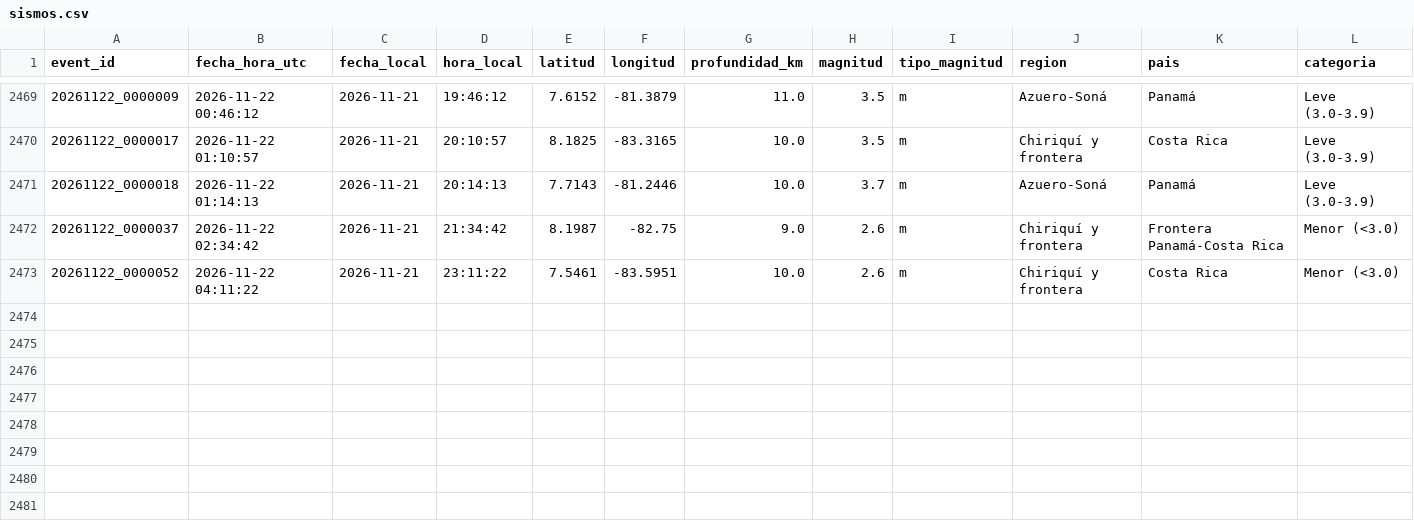
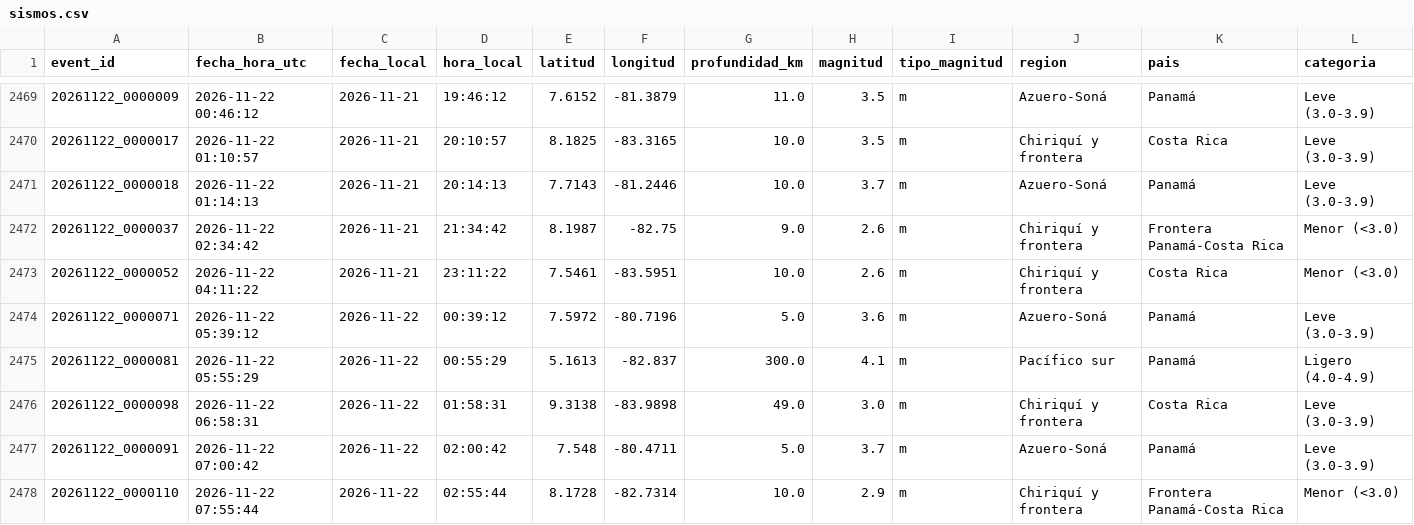
Before and after one commit to Margelinho/sismos-panama, a CSV file: data/sismos.csv, drawn as a sheet; only a part is shown, gaps mark what is left out; rows hold the shown columns only; the diff names each change by its address in the sheet, - before the commit and + after, or states it on an @@ line.

```diff
--- a/data/sismos.csv
+++ b/data/sismos.csv
+row 2474: 20261122_0000071 | 2026-11-22 05:39:12 | 2026-11-22 | 00:39:12 | 7.5972 | -80.7196 | 5.0 | 3.6 | m | Azuero-Soná | Panamá | Leve (3.0-3.9)
+row 2475: 20261122_0000081 | 2026-11-22 05:55:29 | 2026-11-22 | 00:55:29 | 5.1613 | -82.837 | 300.0 | 4.1 | m | Pacífico sur | Panamá | Ligero (4.0-4.9)
+row 2476: 20261122_0000098 | 2026-11-22 06:58:31 | 2026-11-22 | 01:58:31 | 9.3138 | -83.9898 | 49.0 | 3.0 | m | Chiriquí y frontera | Costa Rica | Leve (3.0-3.9)
+row 2477: 20261122_0000091 | 2026-11-22 07:00:42 | 2026-11-22 | 02:00:42 | 7.548 | -80.4711 | 5.0 | 3.7 | m | Azuero-Soná | Panamá | Leve (3.0-3.9)
+row 2478: 20261122_0000110 | 2026-11-22 07:55:44 | 2026-11-22 | 02:55:44 | 8.1728 | -82.7314 | 10.0 | 2.9 | m | Chiriquí y frontera | Frontera Panamá-Costa Rica | Menor (<3.0)
```
